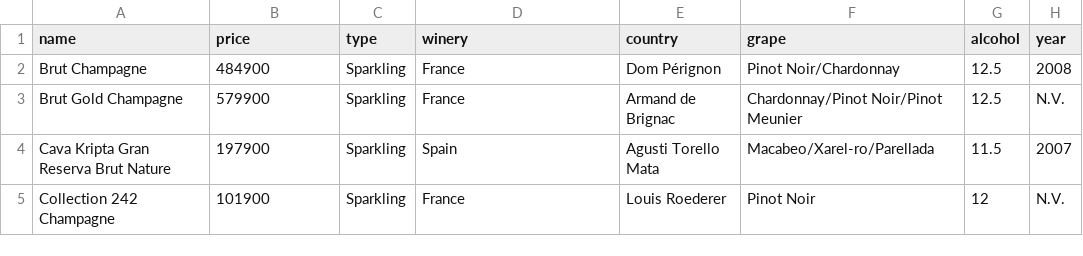
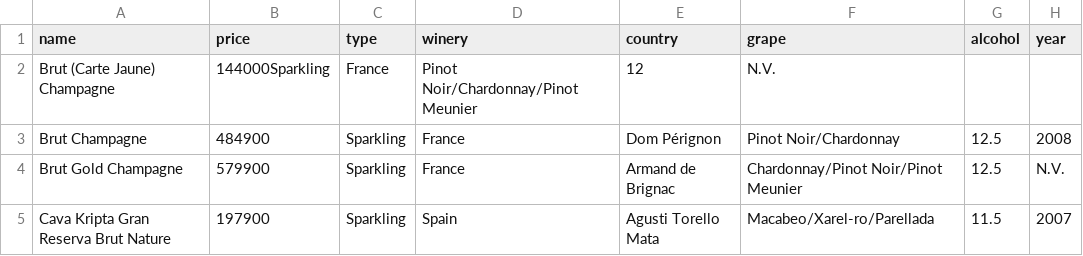
Before and after one commit to chwhxl/TeamProject2, a CSV file: data/wine/wine.csv, drawn as a sheet; only a part is shown; the shorter side is filled out with more unchanged rows; the diff names each change by its address in the sheet, - before the commit and + after, or states it on an @@ line.

Commit message:
Update wine.csv

```diff
--- a/data/wine/wine.csv
+++ b/data/wine/wine.csv
+row 2: Brut (Carte Jaune) Champagne | 144000Sparkling | France | Pinot Noir/Chardonnay/Pinot Meunier | 12 | N.V.
```
